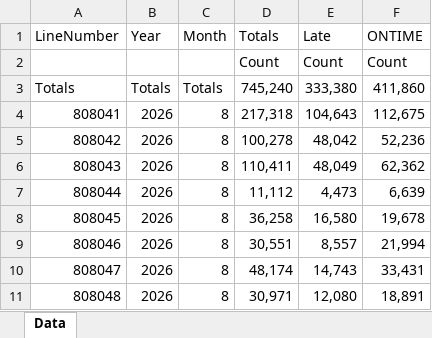
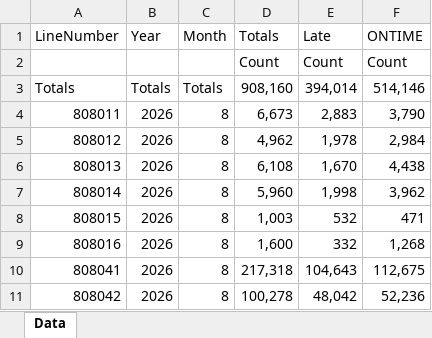
Before and after one commit to evensrii/Telemark, an Excel workbook: Data/Mobilitet_i_Telemark/Buss_og_ferge/Punktlighet/RTI_HIST_DETAIL_REGION_LINJE_RAWT_082026.xlsx, sheet Data, drawn as a sheet; only a part is shown; the shorter side is filled out with more unchanged rows; values as stored, in another font and other column widths than the file's, no borders; the diff covers the shown part only; the diff names each change by its address in the sheet, - before the commit and + after, or states it on an @@ line.

```diff
--- a/Data/Mobilitet_i_Telemark/Buss_og_ferge/Punktlighet/RTI_HIST_DETAIL_REGION_LINJE_RAWT_082026.xlsx (sheet Data)
+++ b/Data/Mobilitet_i_Telemark/Buss_og_ferge/Punktlighet/RTI_HIST_DETAIL_REGION_LINJE_RAWT_082026.xlsx (sheet Data)
-D3 (Totals): 745,240
+D3 (Totals): 908,160
-E3 (Late): 333,380
+E3 (Late): 394,014
-F3 (ONTIME): 411,860
+F3 (ONTIME): 514,146
+row 4: 808011 | 2026 | 8 | 6,673 | 2,883 | 3,790
+row 5: 808012 | 2026 | 8 | 4,962 | 1,978 | 2,984
+row 6: 808013 | 2026 | 8 | 6,108 | 1,670 | 4,438
+row 7: 808014 | 2026 | 8 | 5,960 | 1,998 | 3,962
+row 8: 808015 | 2026 | 8 | 1,003 | 532 | 471
+row 9: 808016 | 2026 | 8 | 1,600 | 332 | 1,268
```
Also changed, not shown: 55 added rows elsewhere in this sheet, Data/Mobilitet_i_Telemark/Buss_og_ferge/Punktlighet/RTI_HIST_DETAIL_REGION_LINJE_RAWT_092026.xlsx, 1 other file.
